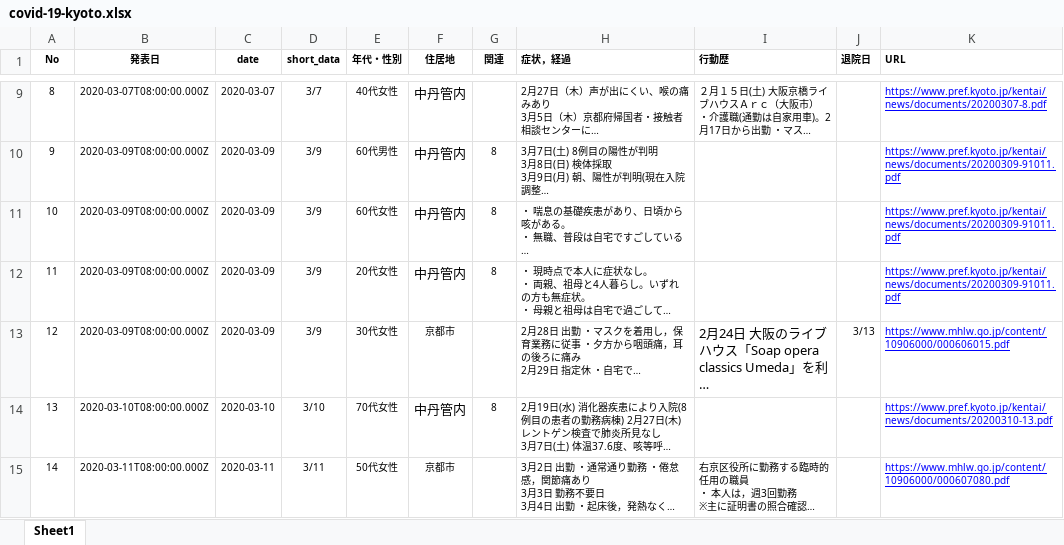
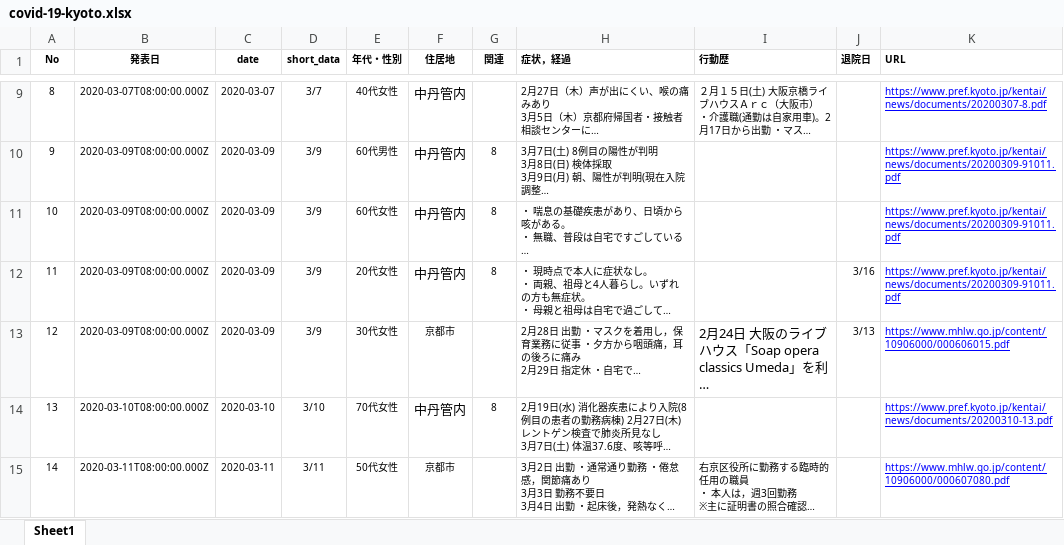
Before and after one commit to yasuhitoinoue/covid19-kyoto, an Excel workbook: data/covid-19-kyoto.xlsx, sheet Sheet1, drawn as a sheet; only a part is shown, gaps mark what is left out; long unchanged cells end in …; values as stored, in another font and other column widths than the file's, no borders; the diff names each change by its address in the sheet, - before the commit and + after, or states it on an @@ line.

```diff
--- a/data/covid-19-kyoto.xlsx (sheet Sheet1)
+++ b/data/covid-19-kyoto.xlsx (sheet Sheet1)
-J12 (退院日): (empty)
+J12 (退院日): 3/16
```
Also changed, not shown: data/covid-19-kyoto_pcr.xlsx, 3 other files.
